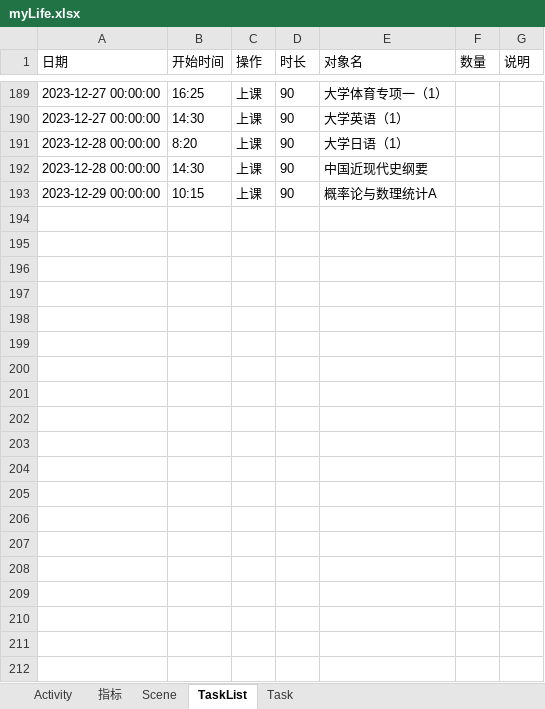
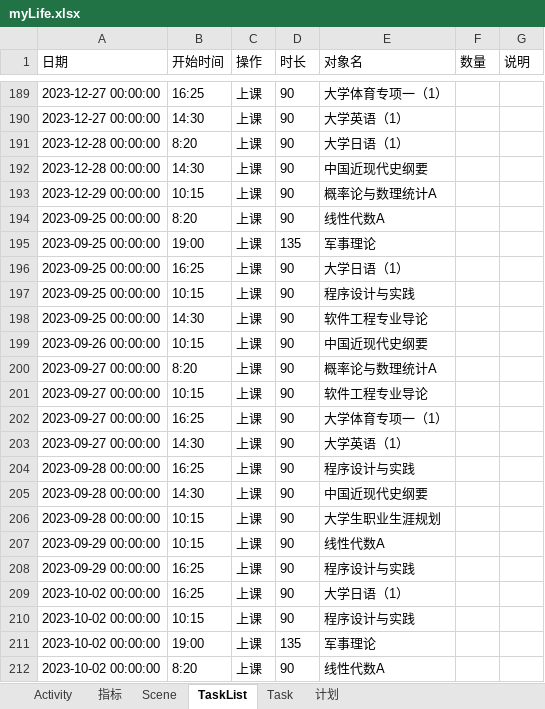
Before and after one commit to GQQYZYY/mylife, an Excel workbook: myLife.xlsx, sheet TaskList, drawn as a sheet; only a part is shown, gaps mark what is left out; values as stored, in another font and other column widths than the file's, no borders; the diff covers the shown part only; the diff names each change by its address in the sheet, - before the commit and + after, or states it on an @@ line.

```diff
--- a/myLife.xlsx (sheet TaskList)
+++ b/myLife.xlsx (sheet TaskList)
+sheet tab: 计划
+row 194: 2023-09-25 00:00:00 | 8:20 | 上课 | 90 | 线性代数A
+row 195: 2023-09-25 00:00:00 | 19:00 | 上课 | 135 | 军事理论
+row 196: 2023-09-25 00:00:00 | 16:25 | 上课 | 90 | 大学日语（1）
+row 197: 2023-09-25 00:00:00 | 10:15 | 上课 | 90 | 程序设计与实践
+row 198: 2023-09-25 00:00:00 | 14:30 | 上课 | 90 | 软件工程专业导论
+row 199: 2023-09-26 00:00:00 | 10:15 | 上课 | 90 | 中国近现代史纲要
+row 200: 2023-09-27 00:00:00 | 8:20 | 上课 | 90 | 概率论与数理统计A
+row 201: 2023-09-27 00:00:00 | 10:15 | 上课 | 90 | 软件工程专业导论
+row 202: 2023-09-27 00:00:00 | 16:25 | 上课 | 90 | 大学体育专项一（1）
+row 203: 2023-09-27 00:00:00 | 14:30 | 上课 | 90 | 大学英语（1）
+row 204: 2023-09-28 00:00:00 | 16:25 | 上课 | 90 | 程序设计与实践
+row 205: 2023-09-28 00:00:00 | 14:30 | 上课 | 90 | 中国近现代史纲要
+row 206: 2023-09-28 00:00:00 | 10:15 | 上课 | 90 | 大学生职业生涯规划
+row 207: 2023-09-29 00:00:00 | 10:15 | 上课 | 90 | 线性代数A
+row 208: 2023-09-29 00:00:00 | 16:25 | 上课 | 90 | 程序设计与实践
+row 209: 2023-10-02 00:00:00 | 16:25 | 上课 | 90 | 大学日语（1）
+row 210: 2023-10-02 00:00:00 | 10:15 | 上课 | 90 | 程序设计与实践
+row 211: 2023-10-02 00:00:00 | 19:00 | 上课 | 135 | 军事理论
+row 212: 2023-10-02 00:00:00 | 8:20 | 上课 | 90 | 线性代数A
```
Also changed, not shown: 173 added rows elsewhere in this sheet, sheet Activity, sheet Scene, sheet 指标.
